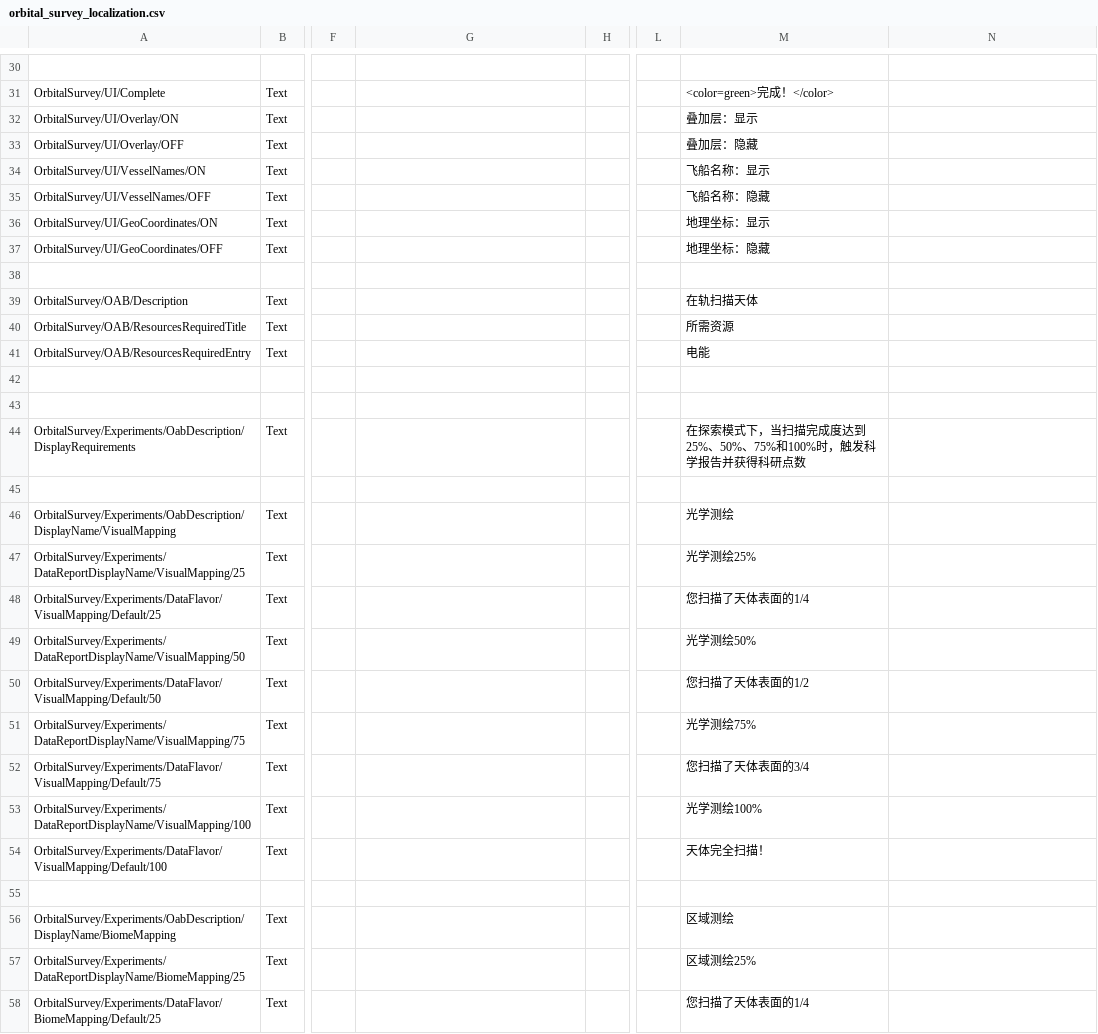
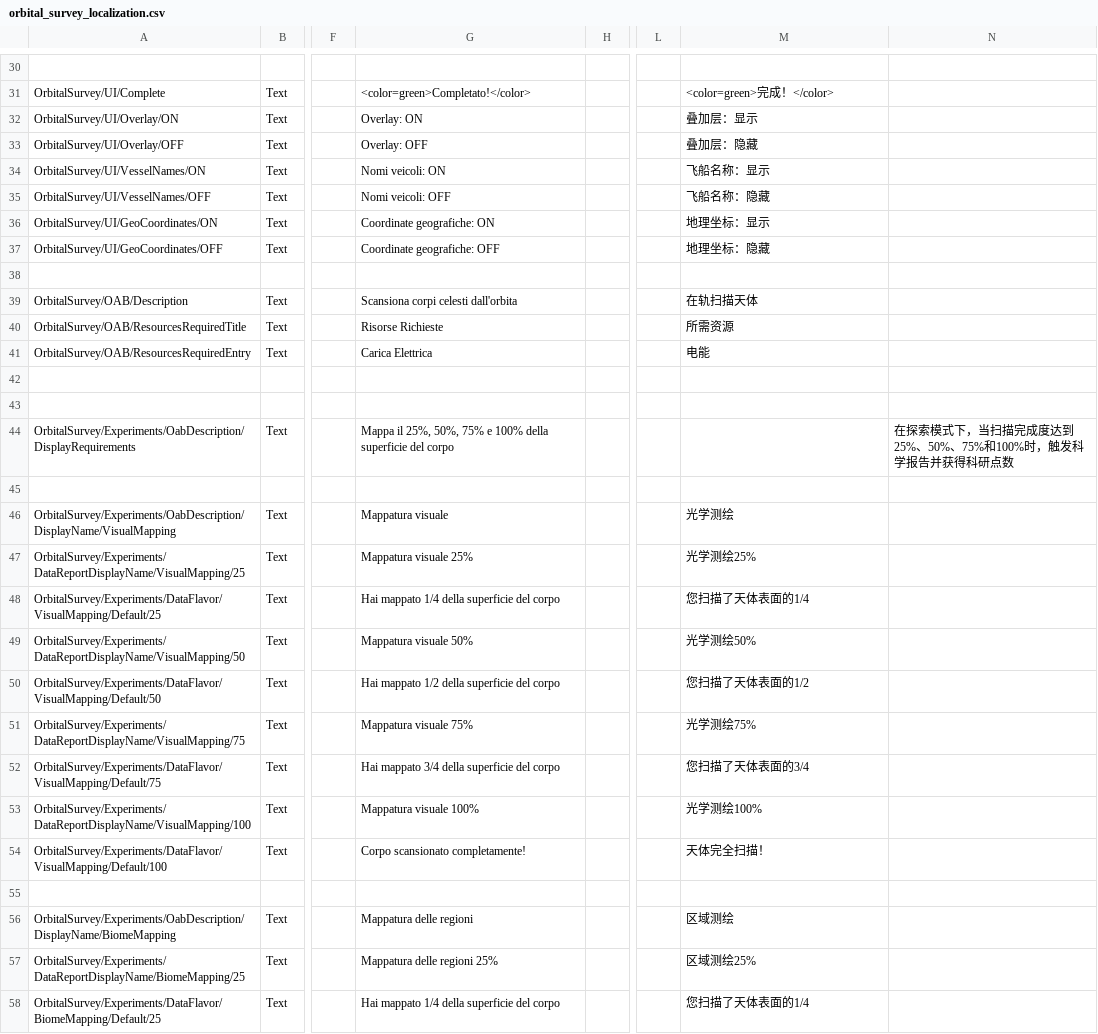
Before and after one commit to Falki-git/OrbitalSurvey, a CSV file: plugin_template/localizations/orbital_survey_localization.csv, drawn as a sheet; only a part is shown, gaps mark what is left out; the diff covers the shown part only; the diff names each change by its address in the sheet, - before the commit and + after, or states it on an @@ line.

```diff
--- a/plugin_template/localizations/orbital_survey_localization.csv
+++ b/plugin_template/localizations/orbital_survey_localization.csv
-G31: (empty)
+G31: <color=green>Completato!</color>
-G32: (empty)
+G32: Overlay: ON
-G33: (empty)
+G33: Overlay: OFF
-G34: (empty)
+G34: Nomi veicoli: ON
-G35: (empty)
+G35: Nomi veicoli: OFF
-G36: (empty)
+G36: Coordinate geografiche: ON
-G37: (empty)
+G37: Coordinate geografiche: OFF
-G39: (empty)
+G39: Scansiona corpi celesti dall'orbita
-G40: (empty)
+G40: Risorse Richieste
-G41: (empty)
+G41: Carica Elettrica
-G44: (empty)
+G44: Mappa il 25%, 50%, 75% e 100% della superficie del corpo
-M44: 在探索模式下，当扫描完成度达到25%、50%、75%和100%时，触发科学报告并获得科研点数
+M44: (empty)
-N44: (empty)
+N44: 在探索模式下，当扫描完成度达到25%、50%、75%和100%时，触发科学报告并获得科研点数
-G46: (empty)
+G46: Mappatura visuale
-G47: (empty)
+G47: Mappatura visuale 25%
-G48: (empty)
+G48: Hai mappato 1/4 della superficie del corpo
-G49: (empty)
+G49: Mappatura visuale 50%
-G50: (empty)
+G50: Hai mappato 1/2 della superficie del corpo
-G51: (empty)
+G51: Mappatura visuale 75%
-G52: (empty)
+G52: Hai mappato 3/4 della superficie del corpo
-G53: (empty)
+G53: Mappatura visuale 100%
-G54: (empty)
+G54: Corpo scansionato completamente!
-G56: (empty)
+G56: Mappatura delle regioni
-G57: (empty)
+G57: Mappatura delle regioni 25%
-G58: (empty)
+G58: Hai mappato 1/4 della superficie del corpo
```
Also changed, not shown: 35 edited cells elsewhere in this file.
